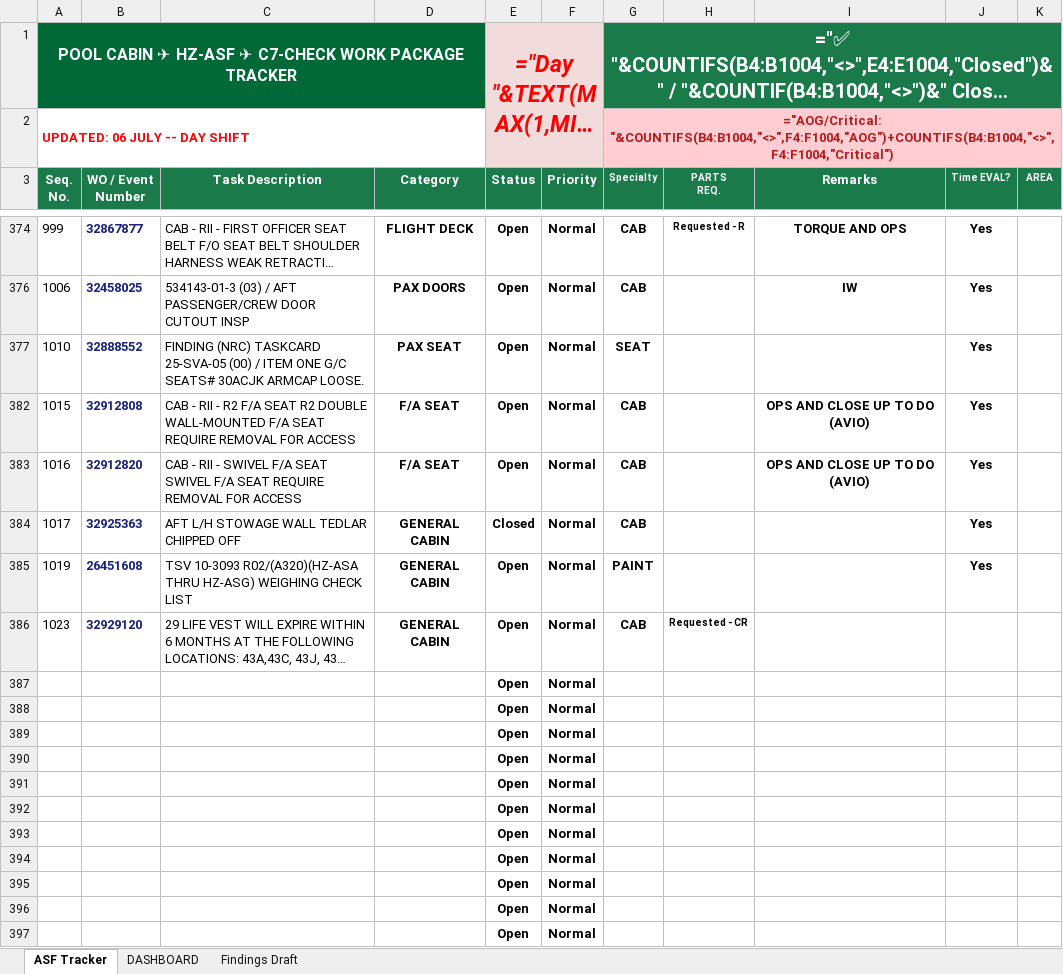
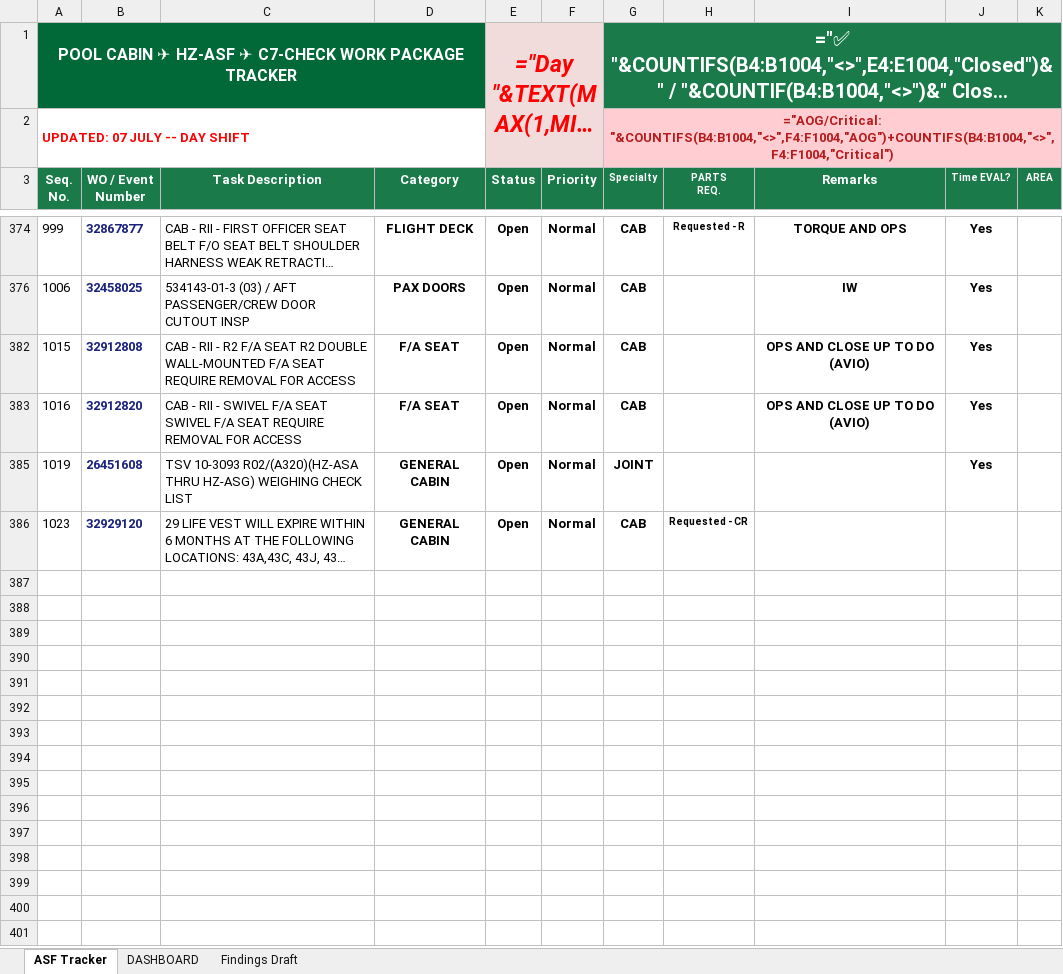
Before and after one commit to Aviproject-bit/avisuite, an Excel workbook: uploads/ASF_CABIN_WP_TRACKER_updated.xlsx, sheet ASF Tracker, drawn as a sheet; only a part is shown, gaps mark what is left out; long unchanged cells end in …; values as stored, in another font and other column widths than the file's, no borders; formulas without a stored value are shown as written; conditional formats and table styles not drawn; the diff covers the shown part only; the diff names each change by its address in the sheet, - before the commit and + after, or states it on an @@ line.

Commit message:
ASF Tracker updated

```diff
--- a/uploads/ASF_CABIN_WP_TRACKER_updated.xlsx (sheet ASF Tracker)
+++ b/uploads/ASF_CABIN_WP_TRACKER_updated.xlsx (sheet ASF Tracker)
-A2 (Seq. No.): UPDATED: 06 JULY -- DAY SHIFT
+A2 (Seq. No.): UPDATED: 07 JULY -- DAY SHIFT
-row 377: 1010 | 32888552 | FINDING (NRC) TASKCARD 25-SVA-05 (00) / ITEM ONE G/C SEATS# 30ACJK ARMCAP LOOSE. | PAX SEAT | Open | Normal | SEAT |  |  | Yes
-row 384: 1017 | 32925363 | AFT L/H STOWAGE WALL TEDLAR CHIPPED OFF | GENERAL CABIN | Closed | Normal | CAB |  |  | Yes
-G385 (Specialty): PAINT
+G385 (Specialty): JOINT
@@ row 387 hidden:  |  |  |  | Open | Normal @@
@@ row 388 hidden:  |  |  |  | Open | Normal @@
@@ row 389 hidden:  |  |  |  | Open | Normal @@
@@ row 390 hidden:  |  |  |  | Open | Normal @@
@@ row 391 hidden:  |  |  |  | Open | Normal @@
@@ row 392 hidden:  |  |  |  | Open | Normal @@
@@ row 393 hidden:  |  |  |  | Open | Normal @@
@@ row 394 hidden:  |  |  |  | Open | Normal @@
@@ row 395 hidden:  |  |  |  | Open | Normal @@
@@ row 396 hidden:  |  |  |  | Open | Normal @@
@@ row 397 hidden:  |  |  |  | Open | Normal @@
```
Also changed, not shown: 7 removed rows, 161 hidden or unhidden rows and 3 edited cells elsewhere in this sheet, hidden cells.
